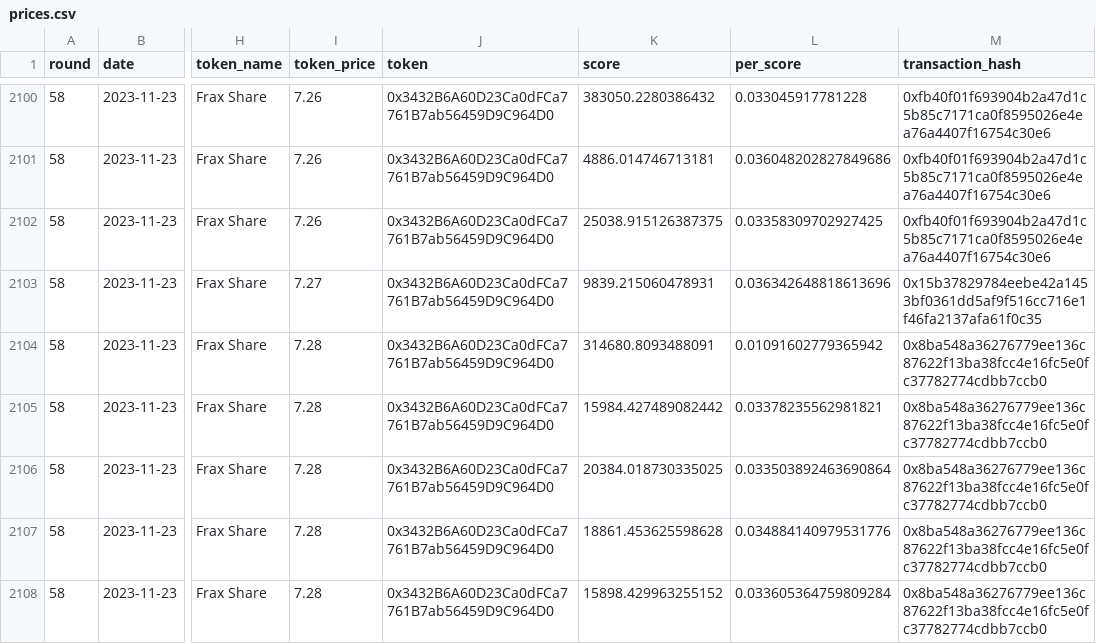
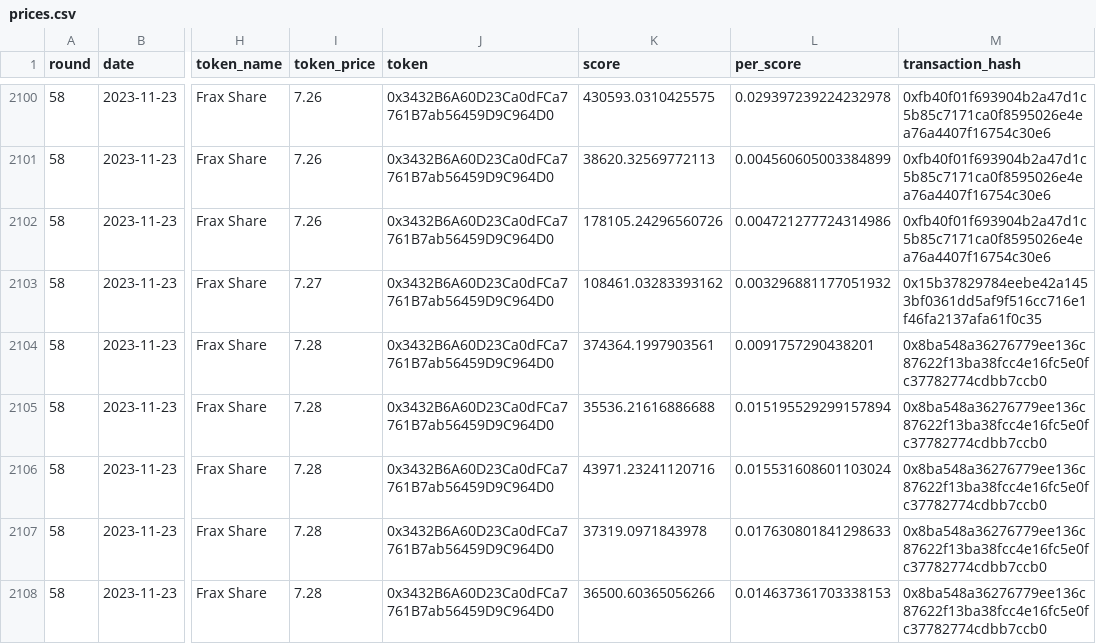
Before and after one commit to iamllanero/convex-streamlit, a CSV file: output/consolidate/prices.csv, drawn as a sheet; only a part is shown, gaps mark what is left out; the diff covers the shown part only; the diff names each change by its address in the sheet, - before the commit and + after, or states it on an @@ line.

```diff
--- a/output/consolidate/prices.csv
+++ b/output/consolidate/prices.csv
-K2100 (score): 383050.2280386432
+K2100 (score): 430593.0310425575
-L2100 (per_score): 0.033045917781228
+L2100 (per_score): 0.029397239224232978
-K2101 (score): 4886.014746713181
+K2101 (score): 38620.32569772113
-L2101 (per_score): 0.036048202827849686
+L2101 (per_score): 0.004560605003384899
-K2102 (score): 25038.915126387375
+K2102 (score): 178105.24296560726
-L2102 (per_score): 0.03358309702927425
+L2102 (per_score): 0.004721277724314986
-K2103 (score): 9839.215060478931
+K2103 (score): 108461.03283393162
-L2103 (per_score): 0.036342648818613696
+L2103 (per_score): 0.003296881177051932
-K2104 (score): 314680.8093488091
+K2104 (score): 374364.1997903561
-L2104 (per_score): 0.01091602779365942
+L2104 (per_score): 0.0091757290438201
-K2105 (score): 15984.427489082442
+K2105 (score): 35536.21616886688
-L2105 (per_score): 0.03378235562981821
+L2105 (per_score): 0.015195529299157894
-K2106 (score): 20384.018730335025
+K2106 (score): 43971.23241120716
-L2106 (per_score): 0.033503892463690864
+L2106 (per_score): 0.015531608601103024
-K2107 (score): 18861.453625598628
+K2107 (score): 37319.0971843978
-L2107 (per_score): 0.034884140979531776
+L2107 (per_score): 0.017630801841298633
-K2108 (score): 15898.429963255152
+K2108 (score): 36500.60365056266
-L2108 (per_score): 0.033605364759809284
+L2108 (per_score): 0.014637361703338153
```
Also changed, not shown: 7 added rows and 74 edited cells elsewhere in this file, 1 other file.
